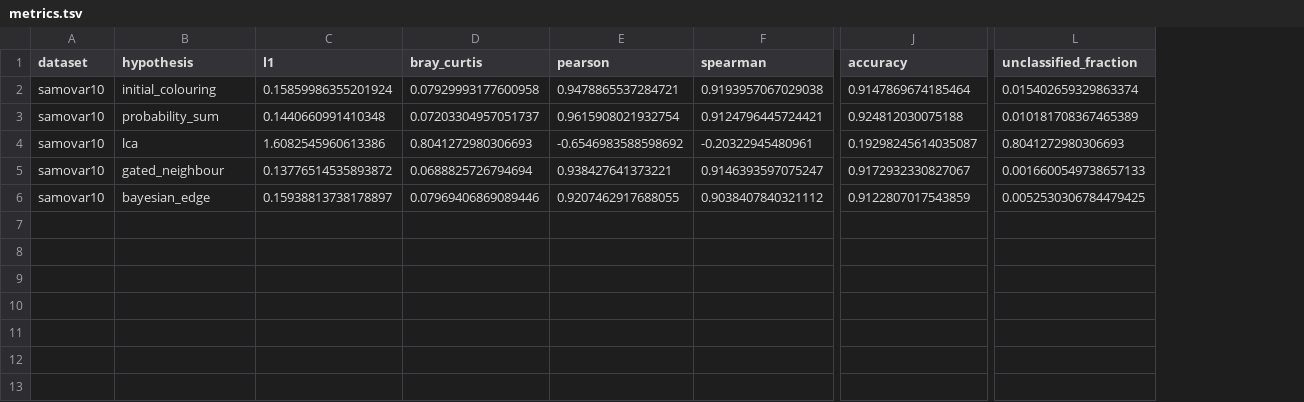
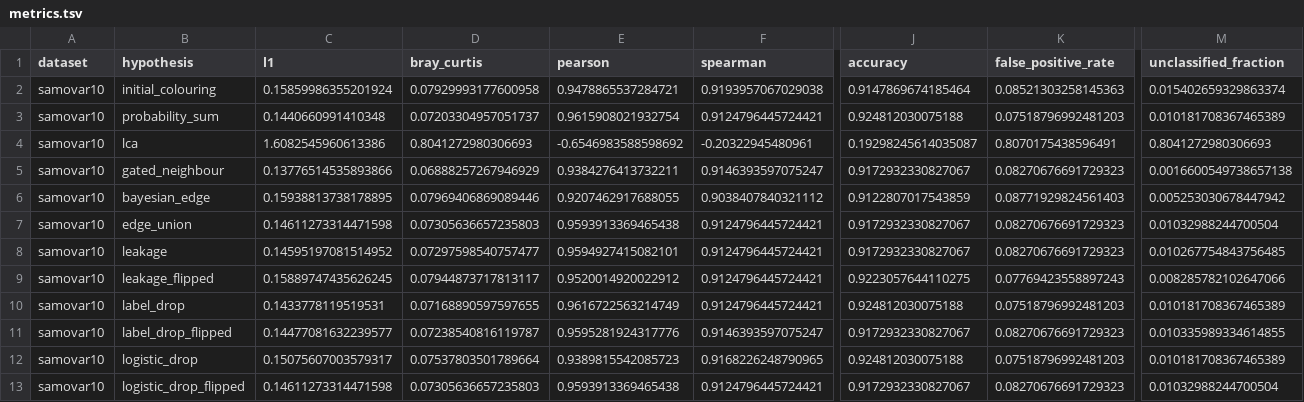
Before and after one commit to dsmutin/metaMalevich, a TSV file: benchmark/summary/metrics.tsv, drawn as a sheet; only a part is shown, gaps mark what is left out; addresses are those after the commit; rows hold the shown columns only; the diff names each change by its address in the sheet, - before the commit and + after, or states it on an @@ line.

Commit message:
Score the line-graph flip, decaying leakage, and label drops on samovar10.
These hypotheses run beside the graph-free profiles. Dropping unsupported labels does not move the species argmax, so the node false-positive rate stays at the soft k-mer profile.

```diff
--- a/benchmark/summary/metrics.tsv
+++ b/benchmark/summary/metrics.tsv
+column K (false_positive_rate), rows 2-6: 0.08521303258145363 | 0.07518796992481203 | 0.8070175438596491 | 0.08270676691729323 | 0.08771929824561403
-C5 (l1): 0.13776514535893872
+C5 (l1): 0.13776514535893866
-D5 (bray_curtis): 0.0688825726794694
+D5 (bray_curtis): 0.06888257267946929
-E5 (pearson): 0.938427641373221
+E5 (pearson): 0.9384276413732211
-M5 (unclassified_fraction): 0.0016600549738657133
+M5 (unclassified_fraction): 0.0016600549738657138
-C6 (l1): 0.15938813738178897
+C6 (l1): 0.15938813738178895
-M6 (unclassified_fraction): 0.0052530306784479425
+M6 (unclassified_fraction): 0.005253030678447942
+row 7: samovar10 | edge_union | 0.14611273314471598 | 0.07305636657235803 | 0.9593913369465438 | 0.9124796445724421 | 0.9172932330827067 | 0.08270676691729323 | 0.01032988244700504
+row 8: samovar10 | leakage | 0.14595197081514952 | 0.07297598540757477 | 0.9594927415082101 | 0.9124796445724421 | 0.9172932330827067 | 0.08270676691729323 | 0.010267754843756485
+row 9: samovar10 | leakage_flipped | 0.15889747435626245 | 0.07944873717813117 | 0.9520014920022912 | 0.9124796445724421 | 0.9223057644110275 | 0.07769423558897243 | 0.008285782102647066
+row 10: samovar10 | label_drop | 0.1433778119519531 | 0.07168890597597655 | 0.9616722563214749 | 0.9124796445724421 | 0.924812030075188 | 0.07518796992481203 | 0.010181708367465389
+row 11: samovar10 | label_drop_flipped | 0.14477081632239577 | 0.07238540816119787 | 0.9595281924317776 | 0.9146393597075247 | 0.9172932330827067 | 0.08270676691729323 | 0.010335989334614855
+row 12: samovar10 | logistic_drop | 0.15075607003579317 | 0.07537803501789664 | 0.9389815542085723 | 0.9168226248790965 | 0.924812030075188 | 0.07518796992481203 | 0.010181708367465389
+row 13: samovar10 | logistic_drop_flipped | 0.14611273314471598 | 0.07305636657235803 | 0.9593913369465438 | 0.9124796445724421 | 0.9172932330827067 | 0.08270676691729323 | 0.01032988244700504
```
Also changed, not shown: benchmark/bayesian_edge/samovar10/summary.tsv, benchmark/gated_neighbour/samovar10/summary.tsv, 52 other files.
